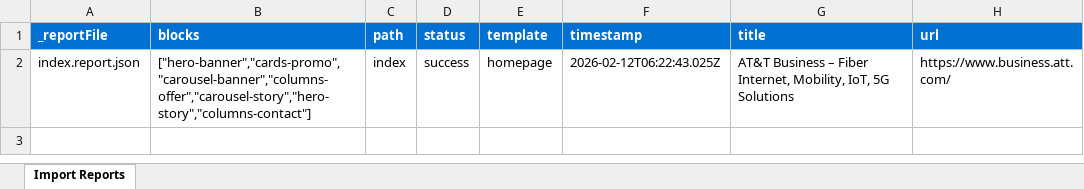
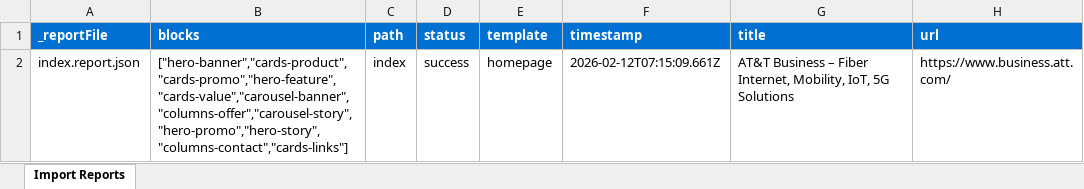
Before and after one commit to pratteks/ec-xwalk, an Excel workbook: tools/importer/reports/import-homepage.report.xlsx, sheet Import Reports, drawn as a sheet; values as stored, in another font and other column widths than the file's, no borders; the diff names each change by its address in the sheet, - before the commit and + after, or states it on an @@ line.

Commit message:
Update importer
Automated migration updates generated by Experience Modernization Agent.

Changed files (22):
- current-preview.png
- preview-full-page.png
- preview-with-sections.png
- tools/importer/import-homepage.bundle.js
- tools/importer/import-homepage.js
- tools/importer/page-templates.json
- tools/importer/parsers/cards-links.js
- tools/importer/parsers/cards-product.js
- tools/importer/parsers/cards-promo.js
- tools/importer/parsers/cards-value.js
- tools/importer/parsers/carousel-banner.js
- tools/importer/parsers/carousel-story.js
- tools/importer/parsers/columns-contact.js
- tools/importer/parsers/columns-offer.js
- tools/importer/parsers/hero-banner.js
- tools/importer/parsers/hero-feature.js
- tools/importer/parsers/hero-promo.js
- tools/importer/parsers/hero-story.js
- tools/importer/reports/import-homepage.report.xlsx
- tools/importer/reports/index.report.json
- tools/importer/transformers/att-sections.js
- tools/importer/utils.js

```diff
--- a/tools/importer/reports/import-homepage.report.xlsx (sheet Import Reports)
+++ b/tools/importer/reports/import-homepage.report.xlsx (sheet Import Reports)
-B2 (blocks): ["hero-banner","cards-promo","carousel-banner","columns-offer","carousel-story","hero-story","columns-contact"]
+B2 (blocks): ["hero-banner","cards-product","cards-promo","hero-feature","cards-value","carousel-banner","columns-offer","carousel-story","hero-promo","hero-story","columns-contact","cards-links"]
-F2 (timestamp): 2026-02-12T06:22:43.025Z
+F2 (timestamp): 2026-02-12T07:15:09.661Z
```
Also changed, not shown: 21 other files.
